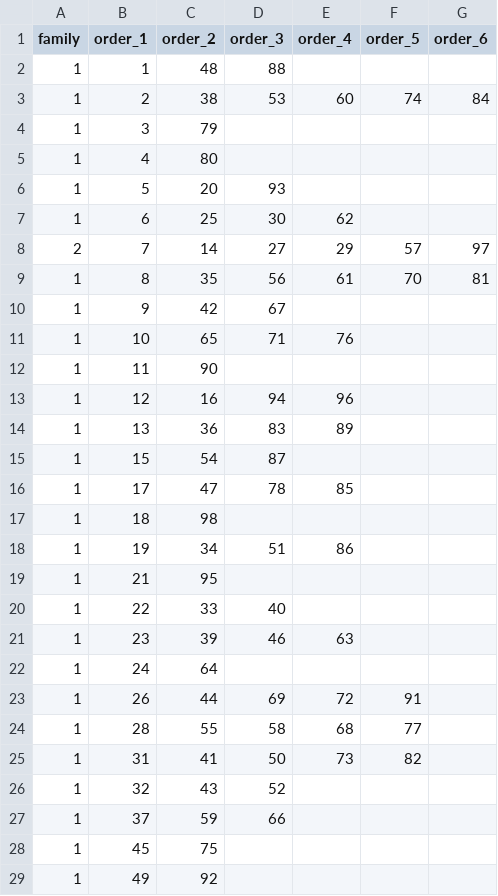
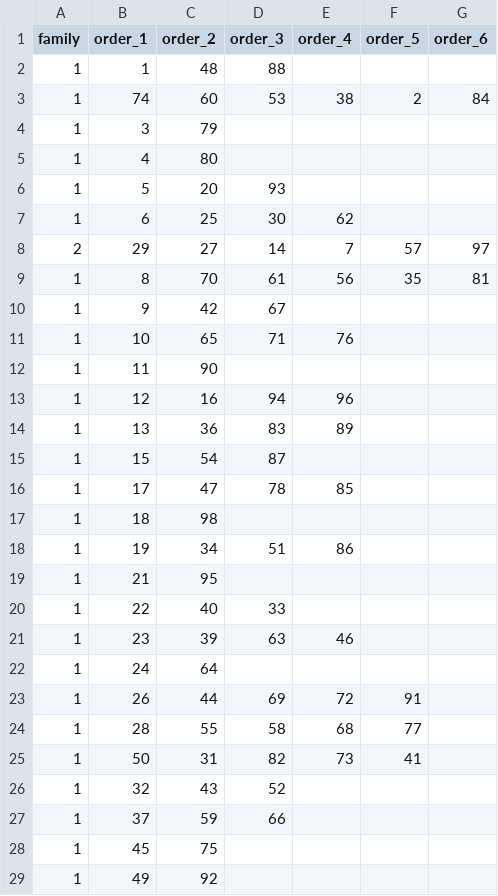
Before and after one commit to hermioneleroy/projet-REOP, a CSV file: solution_04.csv, drawn as a sheet.

```diff
--- a/solution_04.csv
+++ b/solution_04.csv
@@ -2,3 +2,3 @@ family,order_1,order_2,order_3,order_4,order_5,order_6
 1,1,48,88,,,
-1,2,38,53,60,74,84
+1,74,60,53,38,2,84
 1,3,79,,,,
@@ -7,4 +7,4 @@ family,order_1,order_2,order_3,order_4,order_5,order_6
 1,6,25,30,62,,
-2,7,14,27,29,57,97
-1,8,35,56,61,70,81
+2,29,27,14,7,57,97
+1,8,70,61,56,35,81
 1,9,42,67,,,
@@ -19,4 +19,4 @@ family,order_1,order_2,order_3,order_4,order_5,order_6
 1,21,95,,,,
-1,22,33,40,,,
-1,23,39,46,63,,
+1,22,40,33,,,
+1,23,39,63,46,,
 1,24,64,,,,
@@ -24,3 +24,3 @@ family,order_1,order_2,order_3,order_4,order_5,order_6
 1,28,55,58,68,77,
-1,31,41,50,73,82,
+1,50,31,82,73,41,
 1,32,43,52,,,
```
Also changed, not shown: solution_02.csv, solution_03.csv, 8 other files.
